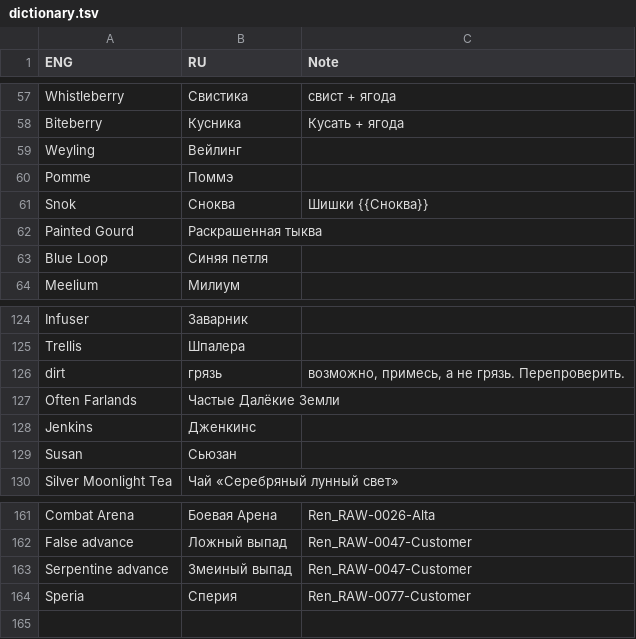
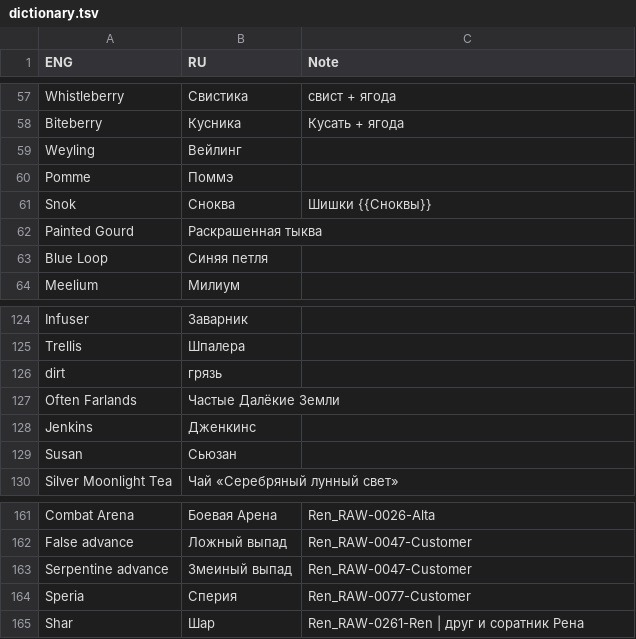
Before and after one commit to Dontaz/Wanderstop-RU, a TSV file: dictionary.tsv, drawn as a sheet; only a part is shown, gaps mark what is left out.

Commit message:
Update dictionary.tsv

```diff
--- a/dictionary.tsv
+++ b/dictionary.tsv
@@ -60,3 +60,3 @@ Weyling	Вейлинг
 Pomme	Поммэ		
-Snok	Сноква	Шишки {{Сноква}}	
+Snok	Сноква	Шишки {{Сноквы}}	
 Painted Gourd	Раскрашенная тыква		
@@ -125,3 +125,3 @@ Infuser	Заварник
 Trellis	Шпалера		
-dirt	грязь	возможно, примесь, а не грязь. Перепроверить.	
+dirt	грязь		
 Often Farlands	Частые Далёкие Земли		
@@ -164 +164,3 @@ Serpentine advance	Змеиный выпад	Ren_RAW-0047-Customer
 Speria	Сперия	Ren_RAW-0077-Customer	
+Shar	Шар	"Ren_RAW-0261-Ren | друг и соратник Рена
+"	
```
